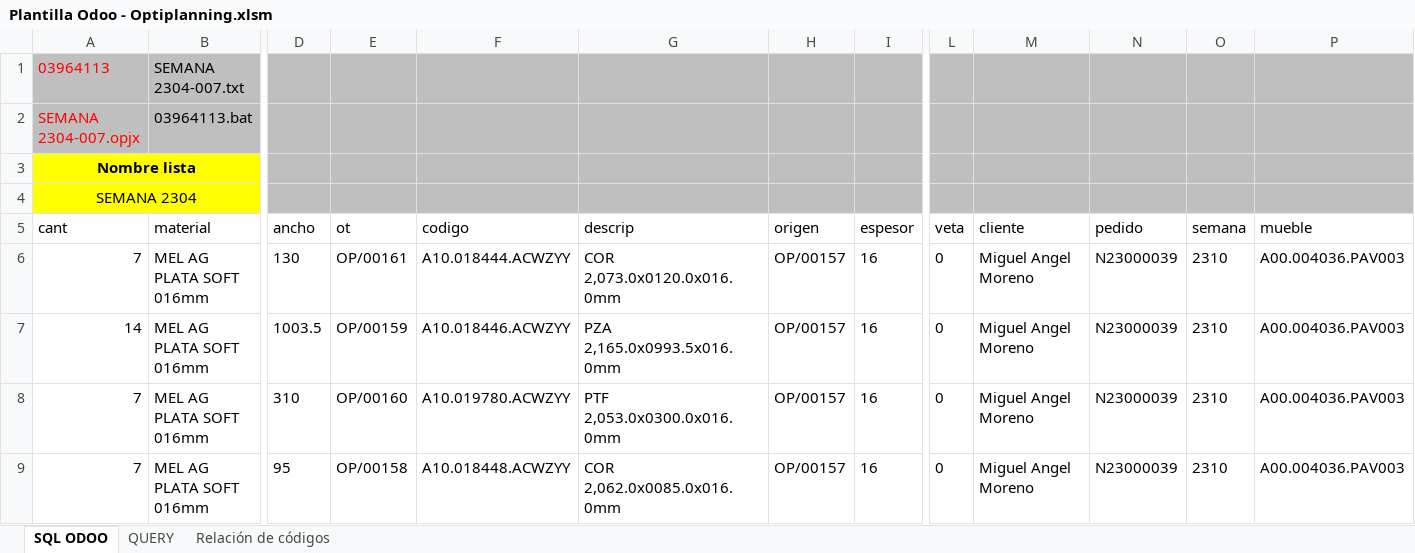
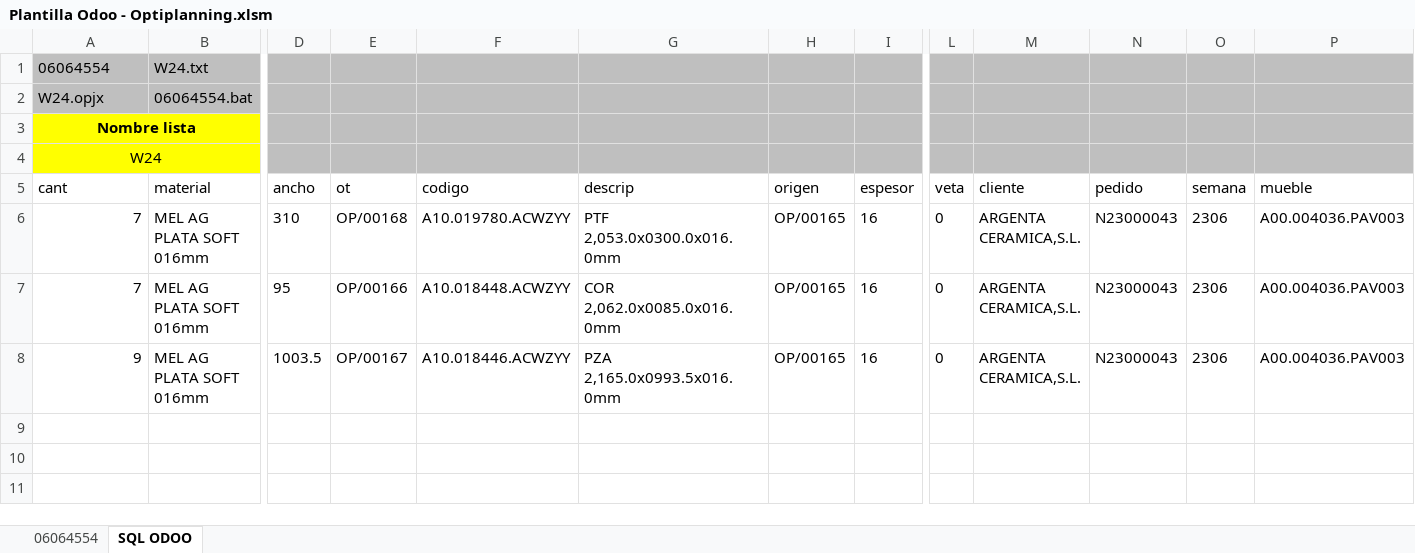
Before and after one commit to onduex/apps-insca, an Excel workbook: xml2label/Plantilla Odoo - Optiplanning.xlsm, sheet SQL ODOO, drawn as a sheet; only a part is shown, gaps mark what is left out; values as stored, in another font and other column widths than the file's, no borders; charts and pictures and table styles not drawn; removed rows and columns are numbered as before the commit, all else as after; rows hold the shown columns only; the diff names each change by its address in the sheet, - before the commit and + after, or states it on an @@ line.

```diff
--- a/xml2label/Plantilla Odoo - Optiplanning.xlsm (sheet SQL ODOO)
+++ b/xml2label/Plantilla Odoo - Optiplanning.xlsm (sheet SQL ODOO)
@@ sheet tab hidden: QUERY @@
@@ sheet tab hidden: Relación de códigos @@
+sheet tab: 06064554
-row 1: 03964113 | SEMANA 2304-007.txt
-row 2: SEMANA 2304-007.opjx | 03964113.bat
+row 1: 06064554 | W24.txt
+row 2: W24.opjx | 06064554.bat
-A4 (cant): SEMANA 2304
+A4 (cant): W24
-row 6: 7 | MEL AG PLATA SOFT 016mm | 130 | OP/00161 | A10.018444.ACWZYY | COR 2,073.0x0120.0x016.0mm | OP/00157 | 16 | 0 | Miguel Angel Moreno | N23000039 | 2310 | A00.004036.PAV003
-row 7: 14 | MEL AG PLATA SOFT 016mm | 1003.5 | OP/00159 | A10.018446.ACWZYY | PZA 2,165.0x0993.5x016.0mm | OP/00157 | 16 | 0 | Miguel Angel Moreno | N23000039 | 2310 | A00.004036.PAV003
-E6 (ot): OP/00160
+E6 (ot): OP/00168
-H6:H7 (origen): OP/00157
+H6:H7 (origen): OP/00165
-M6:M7 (cliente): Miguel Angel Moreno
+M6:M7 (cliente): ARGENTA CERAMICA,S.L.
-N6:N7 (pedido): N23000039
+N6:N7 (pedido): N23000043
-O6:O7 (semana): 2310
+O6:O7 (semana): 2306
-E7 (ot): OP/00158
+E7 (ot): OP/00166
+row 8: 9 | MEL AG PLATA SOFT 016mm | 1003.5 | OP/00167 | A10.018446.ACWZYY | PZA 2,165.0x0993.5x016.0mm | OP/00165 | 16 | 0 | ARGENTA CERAMICA,S.L. | N23000043 | 2306 | A00.004036.PAV003
```
Also changed, not shown: charts or pictures, 1 other file.
